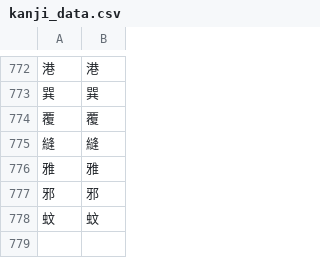
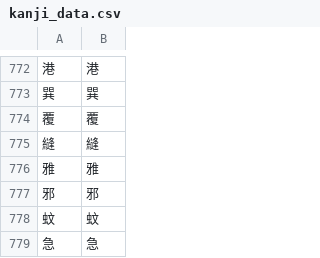
Before and after one commit to Dimyauwin/Koukijitentai-converter, a CSV file: kanji_data.csv, drawn as a sheet; only a part is shown, gaps mark what is left out; the diff names each change by its address in the sheet, - before the commit and + after, or states it on an @@ line.

Commit message:
Update kanji_data.csv

```diff
--- a/kanji_data.csv
+++ b/kanji_data.csv
+row 779: 急 | 急
```
